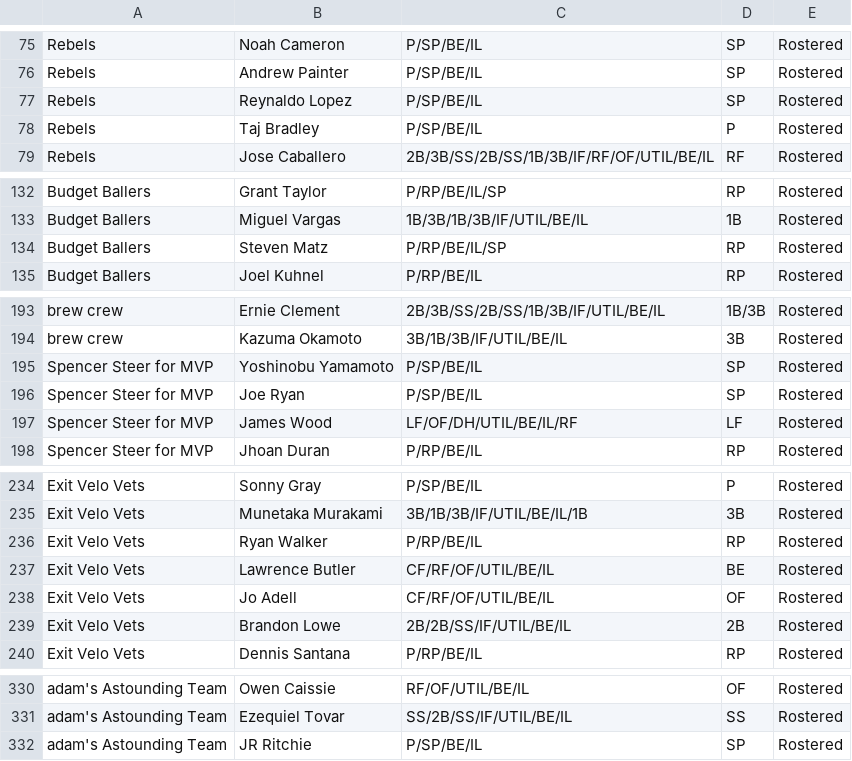
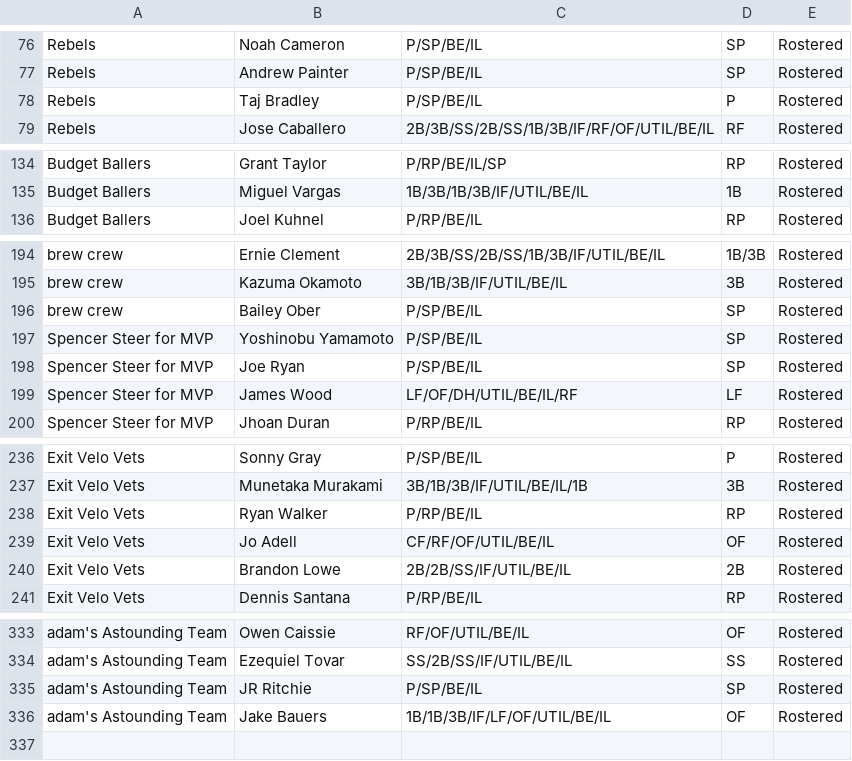
Before and after one commit to Arias29/fantasy-baseball-command-center, a CSV file: espn_current_rosters.csv, drawn as a sheet; only a part is shown, gaps mark what is left out; removed rows and columns are numbered as before the commit, all else as after; the diff covers the shown part only; the diff names each change by its address in the sheet, - before the commit and + after, or states it on an @@ line.

```diff
--- a/espn_current_rosters.csv
+++ b/espn_current_rosters.csv
-row 77: Rebels | Reynaldo Lopez | P/SP/BE/IL | SP | Rostered
-row 134: Budget Ballers | Steven Matz | P/RP/BE/IL/SP | RP | Rostered
+row 196: brew crew | Bailey Ober | P/SP/BE/IL | SP | Rostered
-row 237: Exit Velo Vets | Lawrence Butler | CF/RF/OF/UTIL/BE/IL | BE | Rostered
+row 336: adam's Astounding Team | Jake Bauers | 1B/1B/3B/IF/LF/OF/UTIL/BE/IL | OF | Rostered
```
Also changed, not shown: 8 added rows and 3 removed rows elsewhere in this file, espn_free_agents.csv, 2 other files.
